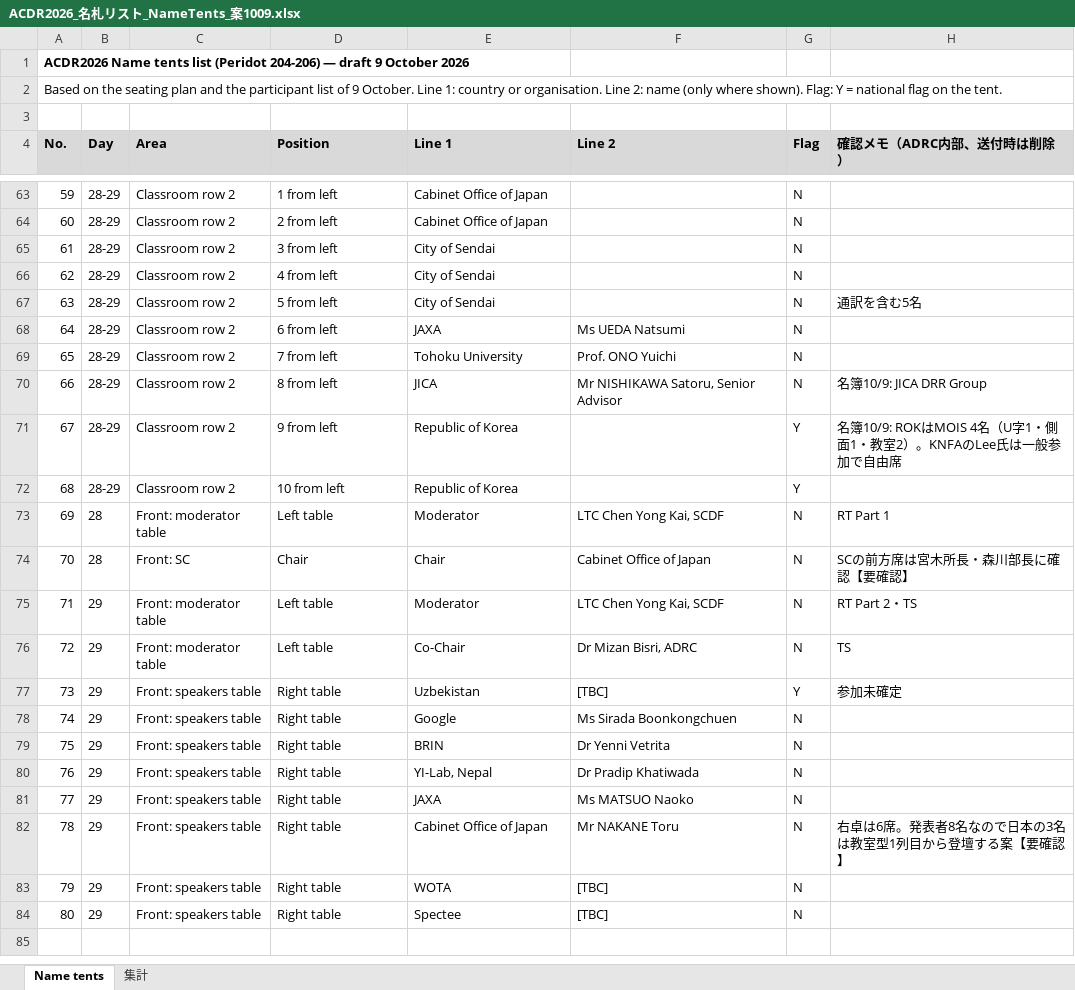
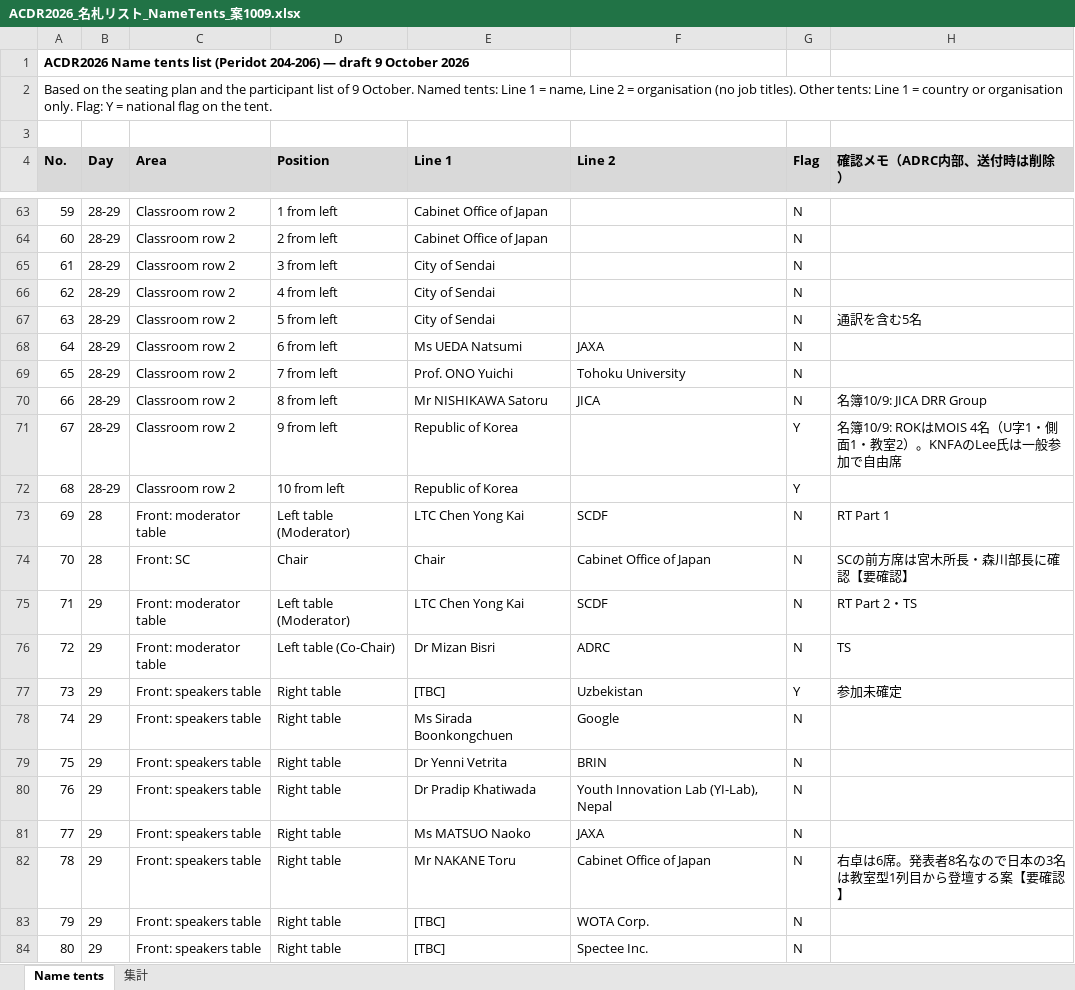
Before and after one commit to kochobi-max/whatsmap, an Excel workbook: reports/acdr2026_staff_deployment/ACDR2026_名札リスト_NameTents_案1009.xlsx, sheet Name tents, drawn as a sheet; only a part is shown, gaps mark what is left out; values as stored, in another font and other column widths than the file's, no borders; the diff covers the shown part only; the diff names each change by its address in the sheet, - before the commit and + after, or states it on an @@ line.

```diff
--- a/reports/acdr2026_staff_deployment/ACDR2026_名札リスト_NameTents_案1009.xlsx (sheet Name tents)
+++ b/reports/acdr2026_staff_deployment/ACDR2026_名札リスト_NameTents_案1009.xlsx (sheet Name tents)
-A2 (No.): …9 October. Line 1: country or organisation. Line 2: name (only where shown). Flag: Y…
+A2 (No.): …9 October. Named tents: Line 1 = name, Line 2 = organisation (no job titles). Other tents: Line 1 = country or organisation only. Flag: Y…
-E68 (Line 1): JAXA
+E68 (Line 1): Ms UEDA Natsumi
-F68 (Line 2): Ms UEDA Natsumi
+F68 (Line 2): JAXA
-E69 (Line 1): Tohoku University
+E69 (Line 1): Prof. ONO Yuichi
-F69 (Line 2): Prof. ONO Yuichi
+F69 (Line 2): Tohoku University
-E70 (Line 1): JICA
+E70 (Line 1): Mr NISHIKAWA Satoru
-F70 (Line 2): Mr NISHIKAWA Satoru, Senior Advisor
+F70 (Line 2): JICA
-D73 (Position): Left table
+D73 (Position): Left table (Moderator)
-E73 (Line 1): Moderator
+E73 (Line 1): LTC Chen Yong Kai
-F73 (Line 2): LTC Chen Yong Kai, SCDF
+F73 (Line 2): SCDF
-D75 (Position): Left table
+D75 (Position): Left table (Moderator)
-E75 (Line 1): Moderator
+E75 (Line 1): LTC Chen Yong Kai
-F75 (Line 2): LTC Chen Yong Kai, SCDF
+F75 (Line 2): SCDF
-D76 (Position): Left table
+D76 (Position): Left table (Co-Chair)
-E76 (Line 1): Co-Chair
+E76 (Line 1): Dr Mizan Bisri
-F76 (Line 2): Dr Mizan Bisri, ADRC
+F76 (Line 2): ADRC
-E77 (Line 1): Uzbekistan
+E77 (Line 1): [TBC]
-F77 (Line 2): [TBC]
+F77 (Line 2): Uzbekistan
-E78 (Line 1): Google
+E78 (Line 1): Ms Sirada Boonkongchuen
-F78 (Line 2): Ms Sirada Boonkongchuen
+F78 (Line 2): Google
-E79 (Line 1): BRIN
+E79 (Line 1): Dr Yenni Vetrita
-F79 (Line 2): Dr Yenni Vetrita
+F79 (Line 2): BRIN
-E80 (Line 1): YI-Lab, Nepal
+E80 (Line 1): Dr Pradip Khatiwada
-F80 (Line 2): Dr Pradip Khatiwada
+F80 (Line 2): Youth Innovation Lab (YI-Lab), Nepal
-E81 (Line 1): JAXA
+E81 (Line 1): Ms MATSUO Naoko
-F81 (Line 2): Ms MATSUO Naoko
+F81 (Line 2): JAXA
-E82 (Line 1): Cabinet Office of Japan
+E82 (Line 1): Mr NAKANE Toru
-F82 (Line 2): Mr NAKANE Toru
+F82 (Line 2): Cabinet Office of Japan
-E83 (Line 1): WOTA
+E83 (Line 1): [TBC]
-F83 (Line 2): [TBC]
+F83 (Line 2): WOTA Corp.
-E84 (Line 1): Spectee
+E84 (Line 1): [TBC]
-F84 (Line 2): [TBC]
+F84 (Line 2): Spectee Inc.
```
Also changed, not shown: 26 edited cells elsewhere in this sheet, 1 other file.
